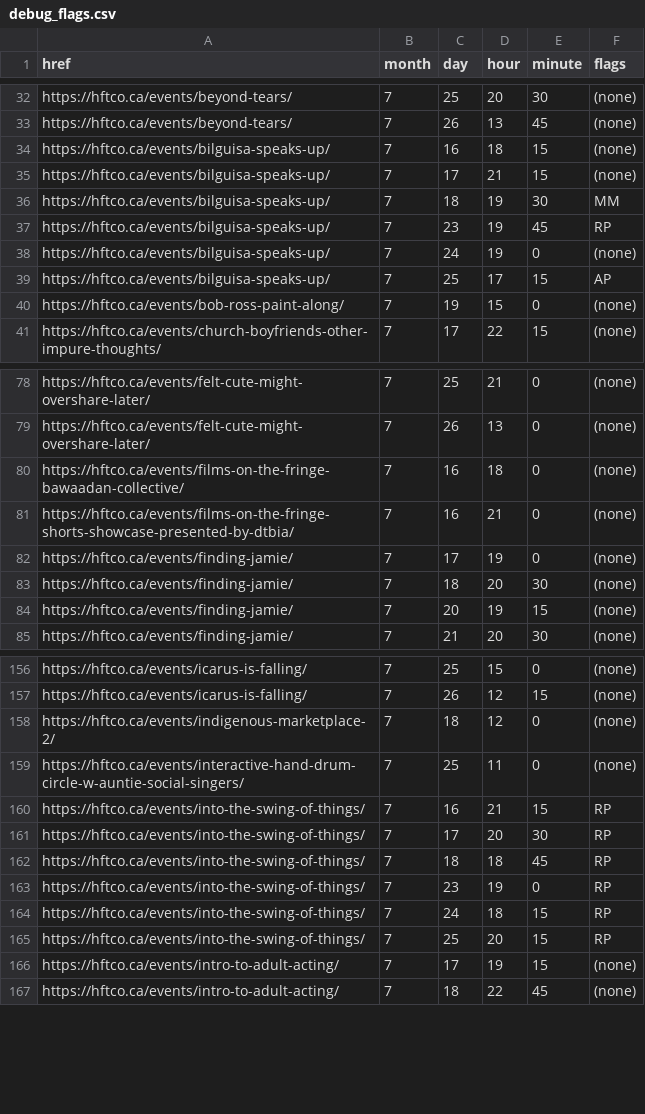
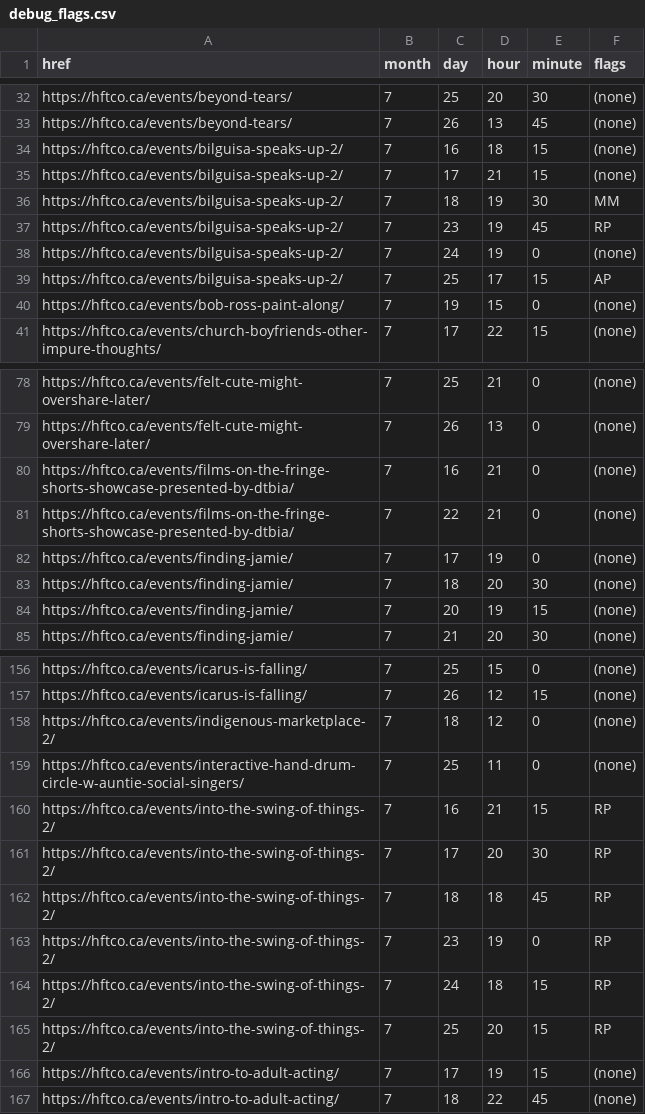
Before and after one commit to NemanSyed/hamilton-fringe-calendar, a CSV file: debug_flags.csv, drawn as a sheet; only a part is shown, gaps mark what is left out; the diff covers the shown part only.

```diff
--- a/debug_flags.csv
+++ b/debug_flags.csv
@@ -33,8 +33,8 @@ https://hftco.ca/events/beyond-tears/,7,25,20,30,(none)
 https://hftco.ca/events/beyond-tears/,7,26,13,45,(none)
-https://hftco.ca/events/bilguisa-speaks-up/,7,16,18,15,(none)
-https://hftco.ca/events/bilguisa-speaks-up/,7,17,21,15,(none)
-https://hftco.ca/events/bilguisa-speaks-up/,7,18,19,30,MM
-https://hftco.ca/events/bilguisa-speaks-up/,7,23,19,45,RP
-https://hftco.ca/events/bilguisa-speaks-up/,7,24,19,0,(none)
-https://hftco.ca/events/bilguisa-speaks-up/,7,25,17,15,AP
+https://hftco.ca/events/bilguisa-speaks-up-2/,7,16,18,15,(none)
+https://hftco.ca/events/bilguisa-speaks-up-2/,7,17,21,15,(none)
+https://hftco.ca/events/bilguisa-speaks-up-2/,7,18,19,30,MM
+https://hftco.ca/events/bilguisa-speaks-up-2/,7,23,19,45,RP
+https://hftco.ca/events/bilguisa-speaks-up-2/,7,24,19,0,(none)
+https://hftco.ca/events/bilguisa-speaks-up-2/,7,25,17,15,AP
 https://hftco.ca/events/bob-ross-paint-along/,7,19,15,0,(none)
@@ -79,4 +79,4 @@ https://hftco.ca/events/felt-cute-might-overshare-later/,7,25,21,0,(none)
 https://hftco.ca/events/felt-cute-might-overshare-later/,7,26,13,0,(none)
-https://hftco.ca/events/films-on-the-fringe-bawaadan-collective/,7,16,18,0,(none)
 https://hftco.ca/events/films-on-the-fringe-shorts-showcase-presented-by-dtbia/,7,16,21,0,(none)
+https://hftco.ca/events/films-on-the-fringe-shorts-showcase-presented-by-dtbia/,7,22,21,0,(none)
 https://hftco.ca/events/finding-jamie/,7,17,19,0,(none)
@@ -159,8 +159,8 @@ https://hftco.ca/events/indigenous-marketplace-2/,7,18,12,0,(none)
 https://hftco.ca/events/interactive-hand-drum-circle-w-auntie-social-singers/,7,25,11,0,(none)
-https://hftco.ca/events/into-the-swing-of-things/,7,16,21,15,RP
-https://hftco.ca/events/into-the-swing-of-things/,7,17,20,30,RP
-https://hftco.ca/events/into-the-swing-of-things/,7,18,18,45,RP
-https://hftco.ca/events/into-the-swing-of-things/,7,23,19,0,RP
-https://hftco.ca/events/into-the-swing-of-things/,7,24,18,15,RP
-https://hftco.ca/events/into-the-swing-of-things/,7,25,20,15,RP
+https://hftco.ca/events/into-the-swing-of-things-2/,7,16,21,15,RP
+https://hftco.ca/events/into-the-swing-of-things-2/,7,17,20,30,RP
+https://hftco.ca/events/into-the-swing-of-things-2/,7,18,18,45,RP
+https://hftco.ca/events/into-the-swing-of-things-2/,7,23,19,0,RP
+https://hftco.ca/events/into-the-swing-of-things-2/,7,24,18,15,RP
+https://hftco.ca/events/into-the-swing-of-things-2/,7,25,20,15,RP
 https://hftco.ca/events/intro-to-adult-acting/,7,17,19,15,(none)
```
Also changed, not shown: 6 edited cells elsewhere in this file, debug_instances.csv, 4 other files.
